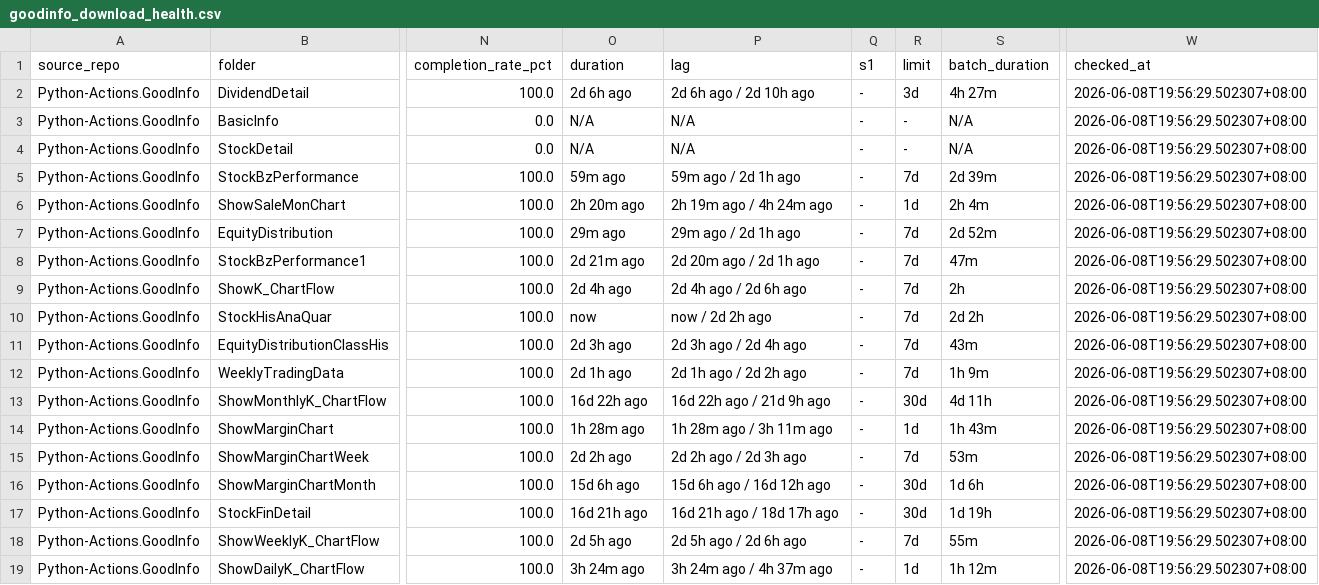
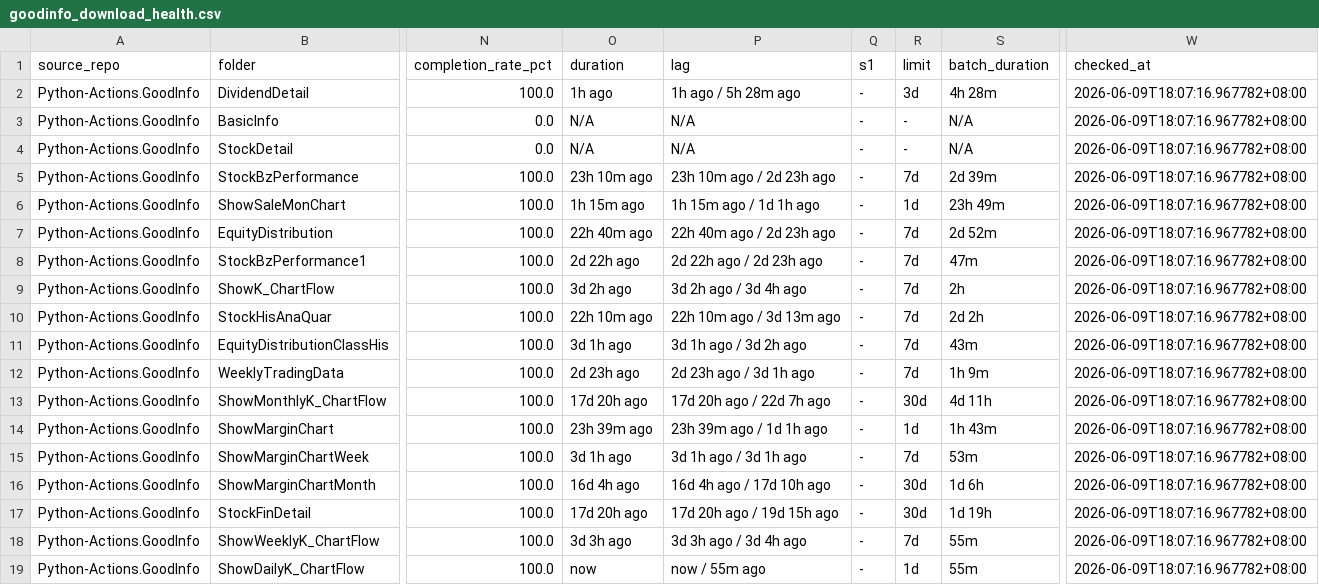
Before and after one commit to wenchiehlee-investment/Python-Actions.GoodInfo, a CSV file: data/upstream/goodinfo_download_health.csv, drawn as a sheet; only a part is shown, gaps mark what is left out; the diff names each change by its address in the sheet, - before the commit and + after, or states it on an @@ line.

```diff
--- a/data/upstream/goodinfo_download_health.csv
+++ b/data/upstream/goodinfo_download_health.csv
-O2 (duration): 2d 6h ago
+O2 (duration): 1h ago
-P2 (lag): 2d 6h ago / 2d 10h ago
+P2 (lag): 1h ago / 5h 28m ago
-S2 (batch_duration): 4h 27m
+S2 (batch_duration): 4h 28m
-W2:W19 (checked_at): 2026-06-08T19:56:29.502307+08:00
+W2:W19 (checked_at): 2026-06-09T18:07:16.967782+08:00
-O5 (duration): 59m ago
+O5 (duration): 23h 10m ago
-P5 (lag): 59m ago / 2d 1h ago
+P5 (lag): 23h 10m ago / 2d 23h ago
-O6 (duration): 2h 20m ago
+O6 (duration): 1h 15m ago
-P6 (lag): 2h 19m ago / 4h 24m ago
+P6 (lag): 1h 15m ago / 1d 1h ago
-S6 (batch_duration): 2h 4m
+S6 (batch_duration): 23h 49m
-O7 (duration): 29m ago
+O7 (duration): 22h 40m ago
-P7 (lag): 29m ago / 2d 1h ago
+P7 (lag): 22h 40m ago / 2d 23h ago
-O8 (duration): 2d 21m ago
+O8 (duration): 2d 22h ago
-P8 (lag): 2d 20m ago / 2d 1h ago
+P8 (lag): 2d 22h ago / 2d 23h ago
-O9 (duration): 2d 4h ago
+O9 (duration): 3d 2h ago
-P9 (lag): 2d 4h ago / 2d 6h ago
+P9 (lag): 3d 2h ago / 3d 4h ago
-O10 (duration): now
+O10 (duration): 22h 10m ago
-P10 (lag): now / 2d 2h ago
+P10 (lag): 22h 10m ago / 3d 13m ago
-O11 (duration): 2d 3h ago
+O11 (duration): 3d 1h ago
-P11 (lag): 2d 3h ago / 2d 4h ago
+P11 (lag): 3d 1h ago / 3d 2h ago
-O12 (duration): 2d 1h ago
+O12 (duration): 2d 23h ago
-P12 (lag): 2d 1h ago / 2d 2h ago
+P12 (lag): 2d 23h ago / 3d 1h ago
-O13 (duration): 16d 22h ago
+O13 (duration): 17d 20h ago
-P13 (lag): 16d 22h ago / 21d 9h ago
+P13 (lag): 17d 20h ago / 22d 7h ago
-O14 (duration): 1h 28m ago
+O14 (duration): 23h 39m ago
-P14 (lag): 1h 28m ago / 3h 11m ago
+P14 (lag): 23h 39m ago / 1d 1h ago
-O15 (duration): 2d 2h ago
+O15 (duration): 3d 1h ago
-P15 (lag): 2d 2h ago / 2d 3h ago
+P15 (lag): 3d 1h ago / 3d 1h ago
-O16 (duration): 15d 6h ago
+O16 (duration): 16d 4h ago
-P16 (lag): 15d 6h ago / 16d 12h ago
+P16 (lag): 16d 4h ago / 17d 10h ago
-O17 (duration): 16d 21h ago
+O17 (duration): 17d 20h ago
-P17 (lag): 16d 21h ago / 18d 17h ago
+P17 (lag): 17d 20h ago / 19d 15h ago
-O18 (duration): 2d 5h ago
+O18 (duration): 3d 3h ago
-P18 (lag): 2d 5h ago / 2d 6h ago
+P18 (lag): 3d 3h ago / 3d 4h ago
-O19 (duration): 3h 24m ago
+O19 (duration): now
-P19 (lag): 3h 24m ago / 4h 37m ago
+P19 (lag): now / 55m ago
-S19 (batch_duration): 1h 12m
+S19 (batch_duration): 55m
```
Also changed, not shown: data/upstream/goodinfo_download_health_summary.csv.
